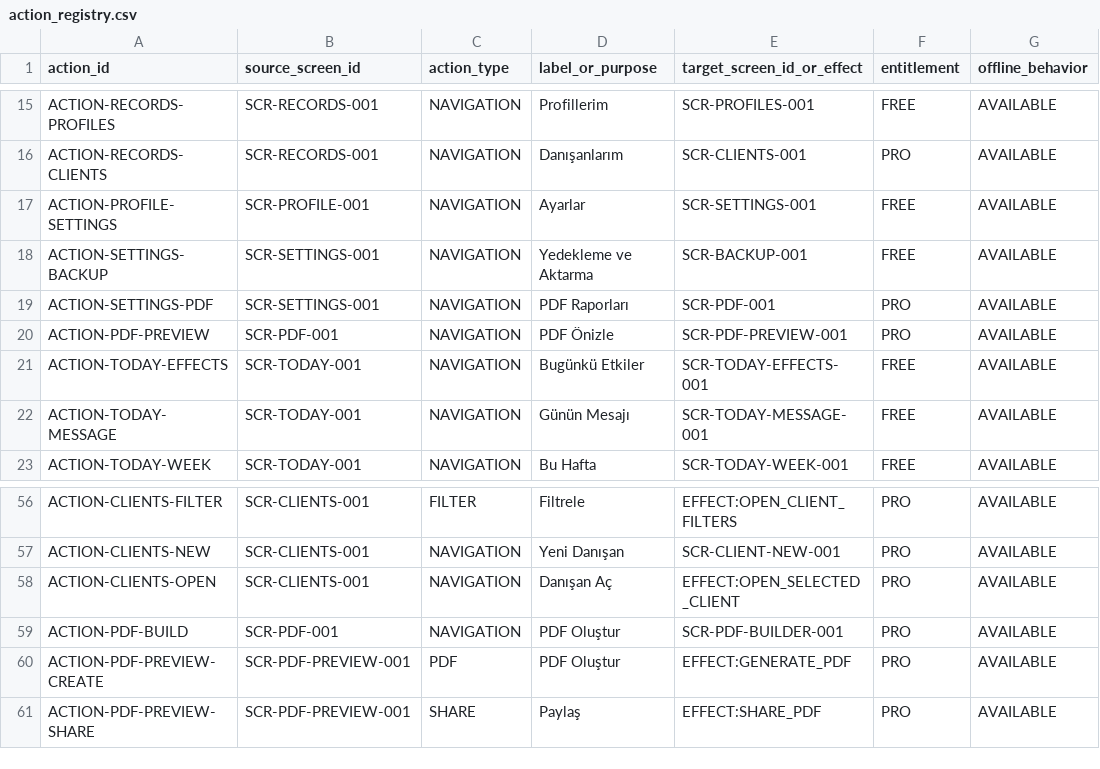
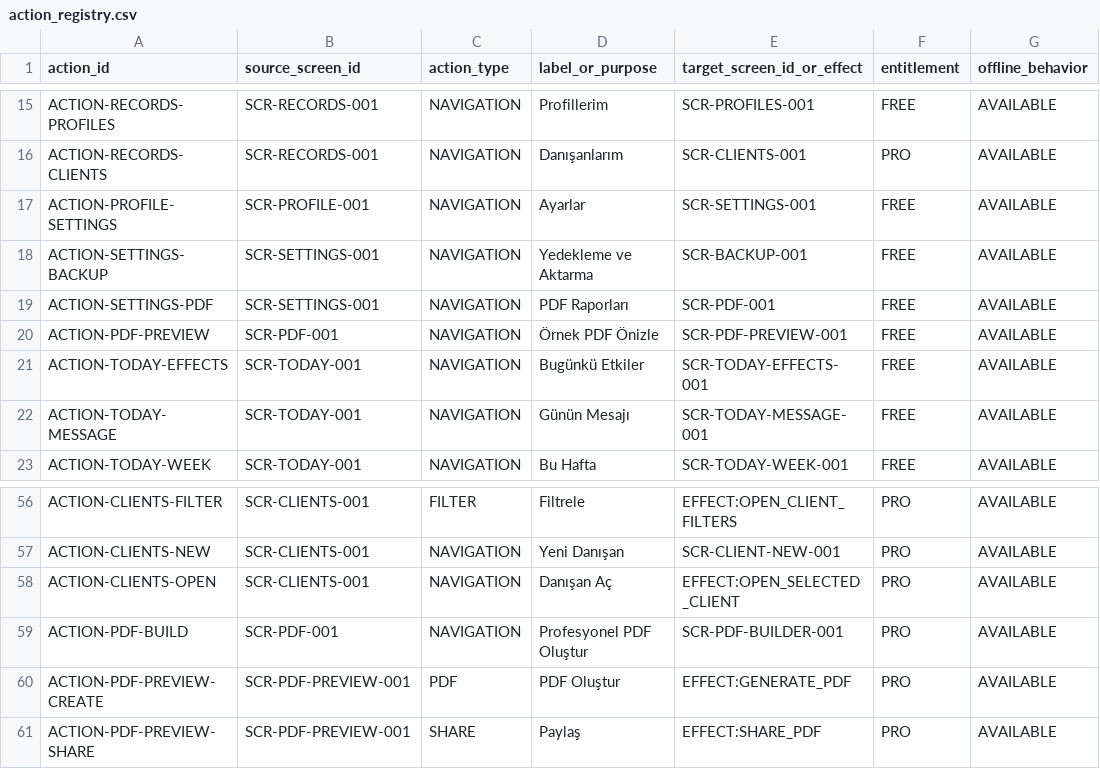
Before and after one commit to isarpsiyahofficial/RUHCODE, a CSV file: ui/action_registry.csv, drawn as a sheet; only a part is shown, gaps mark what is left out; the diff names each change by its address in the sheet, - before the commit and + after, or states it on an @@ line.

Commit message:
Align PDF preview actions with Free/PRO policy

```diff
--- a/ui/action_registry.csv
+++ b/ui/action_registry.csv
-F19:F20 (entitlement): PRO
+F19:F20 (entitlement): FREE
-D20 (label_or_purpose): PDF Önizle
+D20 (label_or_purpose): Örnek PDF Önizle
-D59 (label_or_purpose): PDF Oluştur
+D59 (label_or_purpose): Profesyonel PDF Oluştur
```
